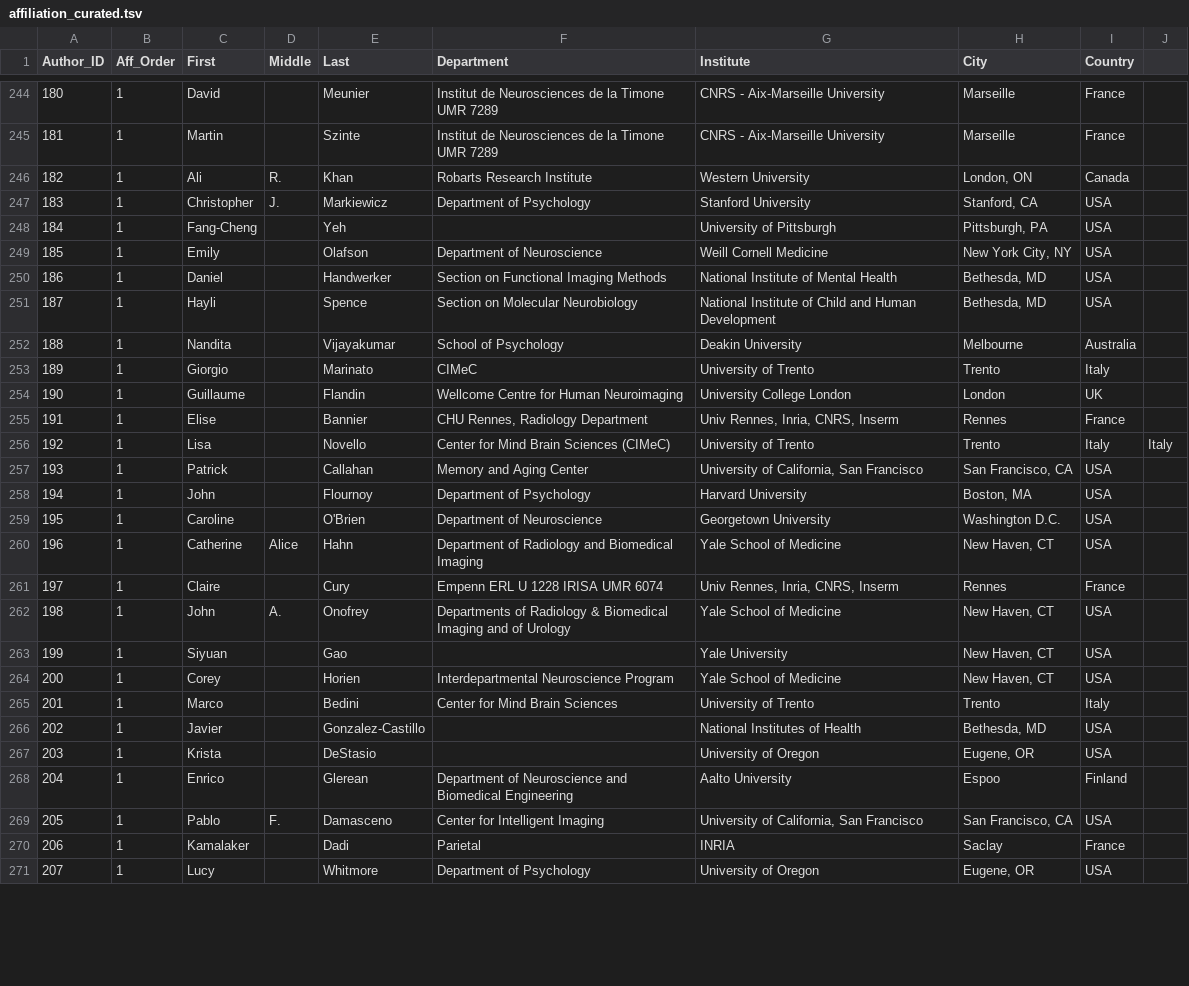
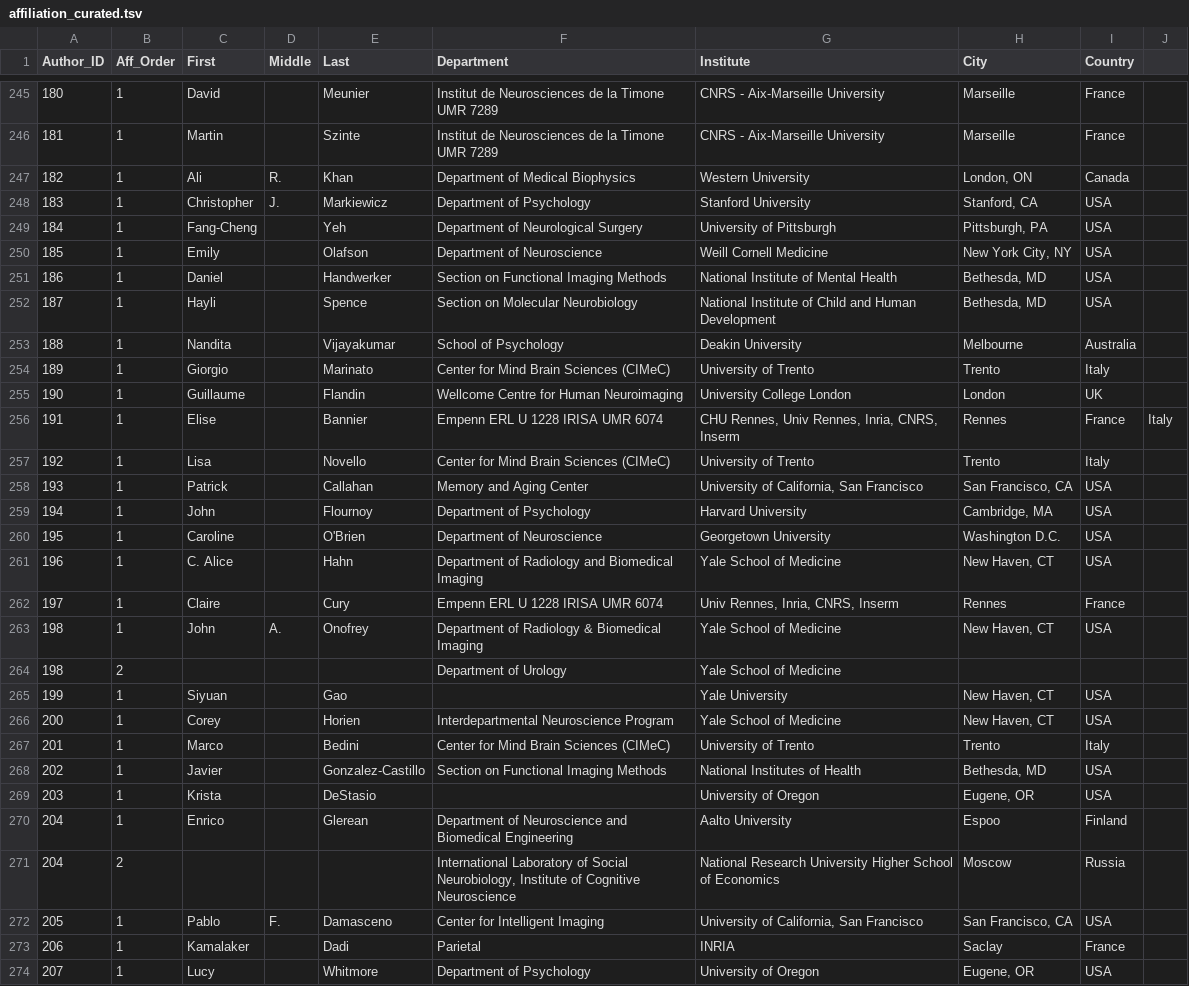
Before and after one commit to brainhackorg/brainhack_jupyter_book, a TSV file: data/contributors/neuroview/affiliation_curated.tsv, drawn as a sheet; only a part is shown, gaps mark what is left out; the diff covers the shown part only.

Commit message:
UPDATE affiliation_curated.tsv
Time stamped the current version

Remove author not present in the raw sheets; will add to consortium once
the submission is completed

```diff
--- a/data/contributors/neuroview/affiliation_curated.tsv
+++ b/data/contributors/neuroview/affiliation_curated.tsv
@@ -245,5 +246,5 @@ Author_ID	Aff_Order	First	Middle	Last	Department	Institute	City	Country
 181	1	Martin		Szinte	Institut de Neurosciences de la Timone UMR 7289	CNRS - Aix-Marseille University	Marseille	France	
-182	1	Ali	R.	Khan	Robarts Research Institute	Western University	London, ON	Canada	
+182	1	Ali	R.	Khan	Department of Medical Biophysics	Western University	London, ON	Canada	
 183	1	Christopher	J.	Markiewicz	Department of Psychology	Stanford University	Stanford, CA	USA	
-184	1	Fang-Cheng		Yeh		University of Pittsburgh	Pittsburgh, PA	USA	
+184	1	Fang-Cheng		Yeh	Department of Neurological Surgery	University of Pittsburgh	Pittsburgh, PA	USA	
 185	1	Emily		Olafson	Department of Neuroscience	Weill Cornell Medicine	New York City, NY	USA	
@@ -252,18 +253,20 @@ Author_ID	Aff_Order	First	Middle	Last	Department	Institute	City	Country
 188	1	Nandita		Vijayakumar	School of Psychology	Deakin University	Melbourne	Australia	
-189	1	Giorgio		Marinato	CIMeC	University of Trento	Trento	Italy	
+189	1	Giorgio		Marinato	Center for Mind Brain Sciences (CIMeC)	University of Trento	Trento	Italy	
 190	1	Guillaume		Flandin	Wellcome Centre for Human Neuroimaging	University College London	London	UK	
-191	1	Elise		Bannier	CHU Rennes, Radiology Department	Univ Rennes, Inria, CNRS, Inserm	Rennes	France	
-192	1	Lisa		Novello	Center for Mind Brain Sciences (CIMeC)	University of Trento	Trento	Italy	Italy
+191	1	Elise		Bannier	Empenn ERL U 1228 IRISA UMR 6074	CHU Rennes, Univ Rennes, Inria, CNRS, Inserm	Rennes	France	Italy
+192	1	Lisa		Novello	Center for Mind Brain Sciences (CIMeC)	University of Trento	Trento	Italy	
 193	1	Patrick		Callahan	Memory and Aging Center	University of California, San Francisco	San Francisco, CA	USA	
-194	1	John		Flournoy	Department of Psychology	Harvard University	Boston, MA	USA	
+194	1	John		Flournoy	Department of Psychology	Harvard University	Cambridge, MA	USA	
 195	1	Caroline		O'Brien	Department of Neuroscience	Georgetown University	Washington D.C.	USA	
-196	1	Catherine	Alice	Hahn	Department of Radiology and Biomedical Imaging	Yale School of Medicine	New Haven, CT	USA	
+196	1	C. Alice		Hahn	Department of Radiology and Biomedical Imaging	Yale School of Medicine	New Haven, CT	USA	
 197	1	Claire		Cury	Empenn ERL U 1228 IRISA UMR 6074	Univ Rennes, Inria, CNRS, Inserm	Rennes	France	
-198	1	John	A.	Onofrey	Departments of Radiology & Biomedical Imaging and of Urology	Yale School of Medicine	New Haven, CT	USA	
+198	1	John	A.	Onofrey	Department of Radiology & Biomedical Imaging	Yale School of Medicine	New Haven, CT	USA	
+198	2				Department of Urology	Yale School of Medicine			
 199	1	Siyuan		Gao		Yale University	New Haven, CT	USA	
 200	1	Corey		Horien	Interdepartmental Neuroscience Program	Yale School of Medicine	New Haven, CT	USA	
-201	1	Marco		Bedini	Center for Mind Brain Sciences	University of Trento	Trento	Italy	
-202	1	Javier		Gonzalez-Castillo		National Institutes of Health	Bethesda, MD	USA	
+201	1	Marco		Bedini	Center for Mind Brain Sciences (CIMeC)	University of Trento	Trento	Italy	
+202	1	Javier		Gonzalez-Castillo	Section on Functional Imaging Methods	National Institutes of Health	Bethesda, MD	USA	
 203	1	Krista		DeStasio		University of Oregon	Eugene, OR	USA	
 204	1	Enrico		Glerean	Department of Neuroscience and Biomedical Engineering	Aalto University	Espoo	Finland	
+204	2				International Laboratory of Social Neurobiology, Institute of Cognitive Neuroscience	National Research University Higher School of Economics	Moscow	Russia	
 205	1	Pablo	F.	Damasceno	Center for Intelligent Imaging	University of California, San Francisco	San Francisco, CA	USA	
```
Also changed, not shown: 2 added rows, 1 removed row and 48 edited cells elsewhere in this file.
